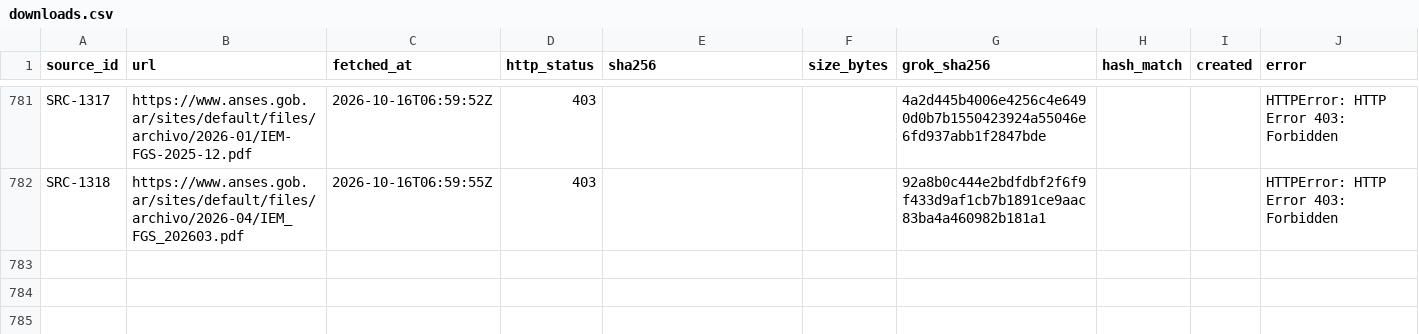
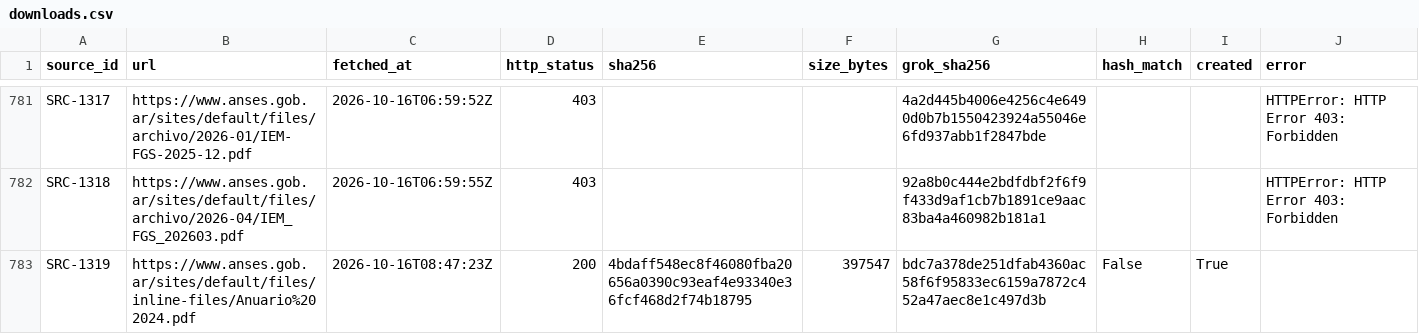
Before and after one commit to alejandroalvaro/argentina-fiscalidad-divisas, a CSV file: manifests/downloads.csv, drawn as a sheet; only a part is shown, gaps mark what is left out.

```diff
--- a/manifests/downloads.csv
+++ b/manifests/downloads.csv
@@ -782 +782,2 @@ SRC-1317,https://www.anses.gob.ar/sites/default/files/archivo/2026-01/IEM-FGS-20
 SRC-1318,https://www.anses.gob.ar/sites/default/files/archivo/2026-04/IEM_FGS_202603.pdf,2026-10-16T06:59:55Z,403,,,92a8b0c444e2bdfdbf2f6f9f433d9af1cb7b1891ce9aac83ba4a460982b181a1,,,HTTPError: HTTP Error 403: Forbidden
+SRC-1319,https://www.anses.gob.ar/sites/default/files/inline-files/Anuario%202024.pdf,2026-10-16T08:47:23Z,200,4bdaff548ec8f46080fba20656a0390c93eaf4e93340e36fcf468d2f74b18795,397547,bdc7a378de251dfab4360ac58f6f95833ec6159a7872c452a47aec8e1c497d3b,False,True,
```
Also changed, not shown: manifests/objects.csv, tenencias/fgs_cartera_categorias.csv, 1 other file.
